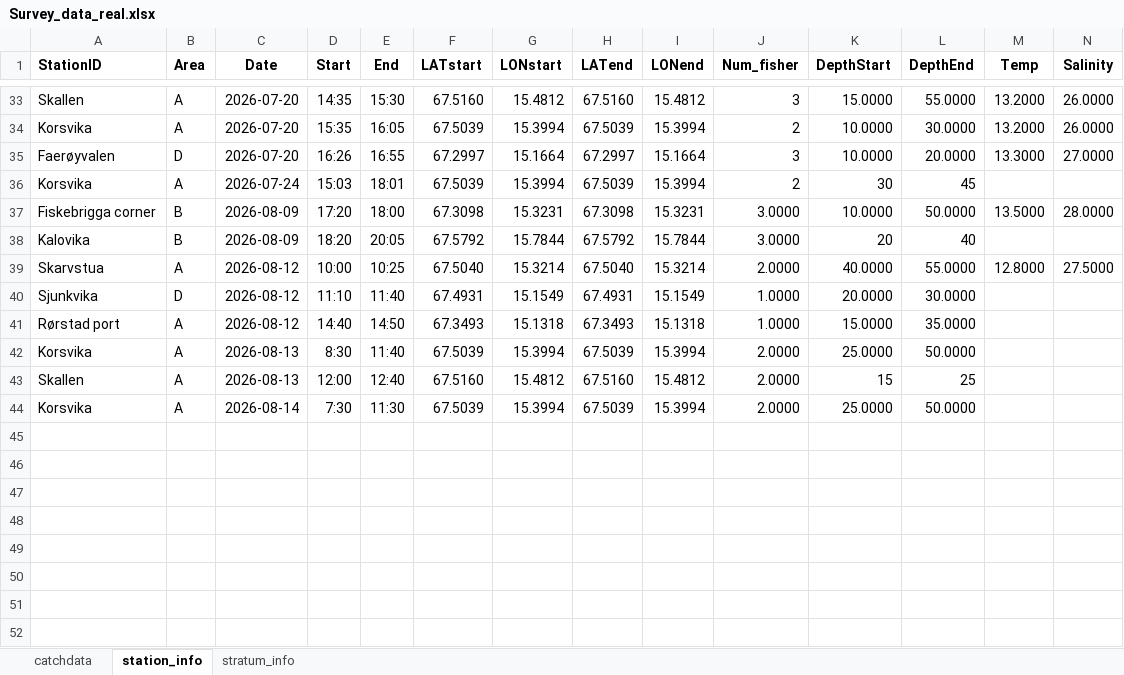
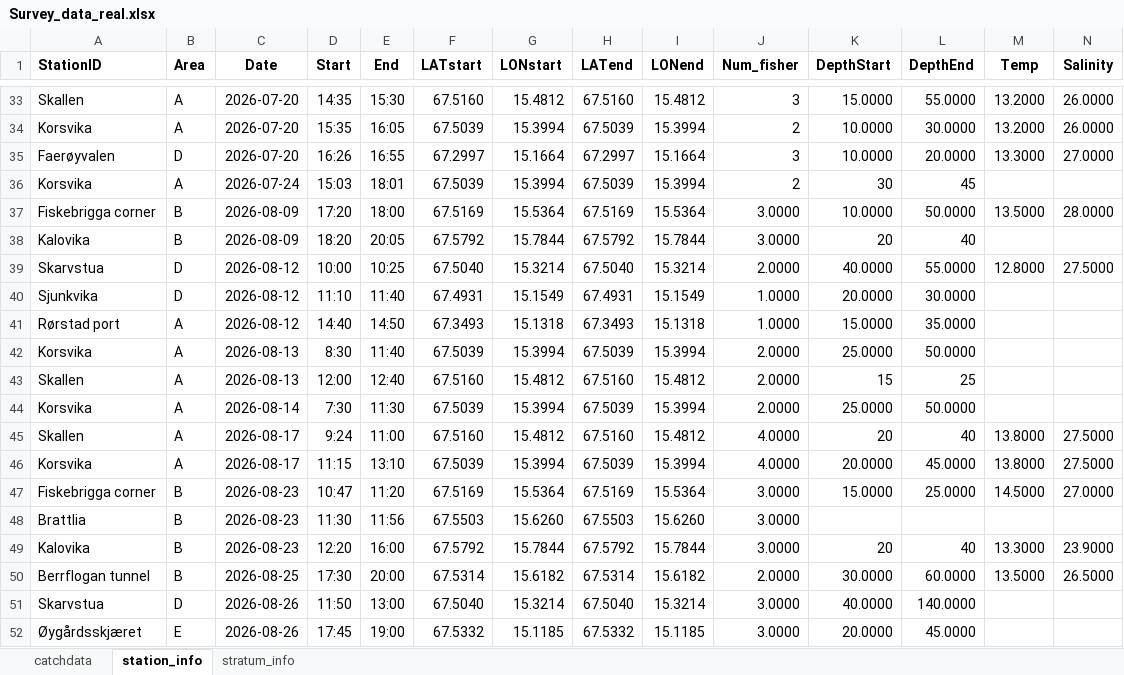
Before and after one commit to framasnadi/ACCESS-Fjord, an Excel workbook: Survey_data_real.xlsx, sheet station_info, drawn as a sheet; only a part is shown, gaps mark what is left out; values as stored, in another font and other column widths than the file's, no borders; rows hold the shown columns only; the diff names each change by its address in the sheet, - before the commit and + after, or states it on an @@ line.

```diff
--- a/Survey_data_real.xlsx (sheet station_info)
+++ b/Survey_data_real.xlsx (sheet station_info)
-F37 (LATstart): 67.3098
+F37 (LATstart): 67.5169
-G37 (LONstart): 15.3231
+G37 (LONstart): 15.5364
-H37 (LATend): 67.3098
+H37 (LATend): 67.5169
-I37 (LONend): 15.3231
+I37 (LONend): 15.5364
-B39 (Area): A
+B39 (Area): D
+row 45: Skallen | A | 2026-08-17 | 9:24 | 11:00 | 67.5160 | 15.4812 | 67.5160 | 15.4812 | 4.0000 | 20 | 40 | 13.8000 | 27.5000
+row 46: Korsvika | A | 2026-08-17 | 11:15 | 13:10 | 67.5039 | 15.3994 | 67.5039 | 15.3994 | 4.0000 | 20.0000 | 45.0000 | 13.8000 | 27.5000
+row 47: Fiskebrigga corner | B | 2026-08-23 | 10:47 | 11:20 | 67.5169 | 15.5364 | 67.5169 | 15.5364 | 3.0000 | 15.0000 | 25.0000 | 14.5000 | 27.0000
+row 48: Brattlia | B | 2026-08-23 | 11:30 | 11:56 | 67.5503 | 15.6260 | 67.5503 | 15.6260 | 3.0000
+row 49: Kalovika | B | 2026-08-23 | 12:20 | 16:00 | 67.5792 | 15.7844 | 67.5792 | 15.7844 | 3.0000 | 20 | 40 | 13.3000 | 23.9000
+row 50: Berrflogan tunnel | B | 2026-08-25 | 17:30 | 20:00 | 67.5314 | 15.6182 | 67.5314 | 15.6182 | 2.0000 | 30.0000 | 60.0000 | 13.5000 | 26.5000
+row 51: Skarvstua | D | 2026-08-26 | 11:50 | 13:00 | 67.5040 | 15.3214 | 67.5040 | 15.3214 | 3.0000 | 40.0000 | 140.0000
+row 52: Øygårdsskjæret | E | 2026-08-26 | 17:45 | 19:00 | 67.5332 | 15.1185 | 67.5332 | 15.1185 | 3.0000 | 20.0000 | 45.0000
```
Also changed, not shown: sheet catchdata.
